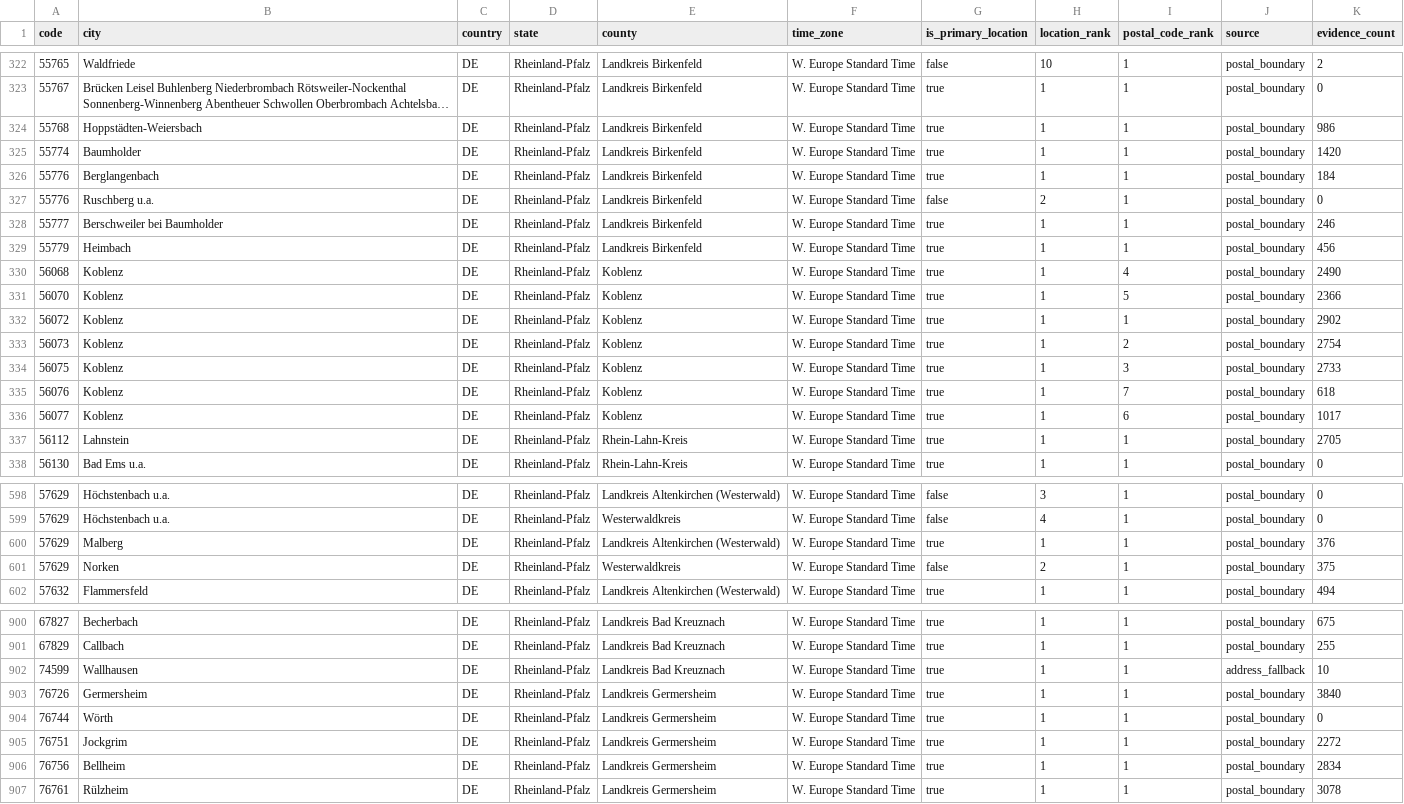
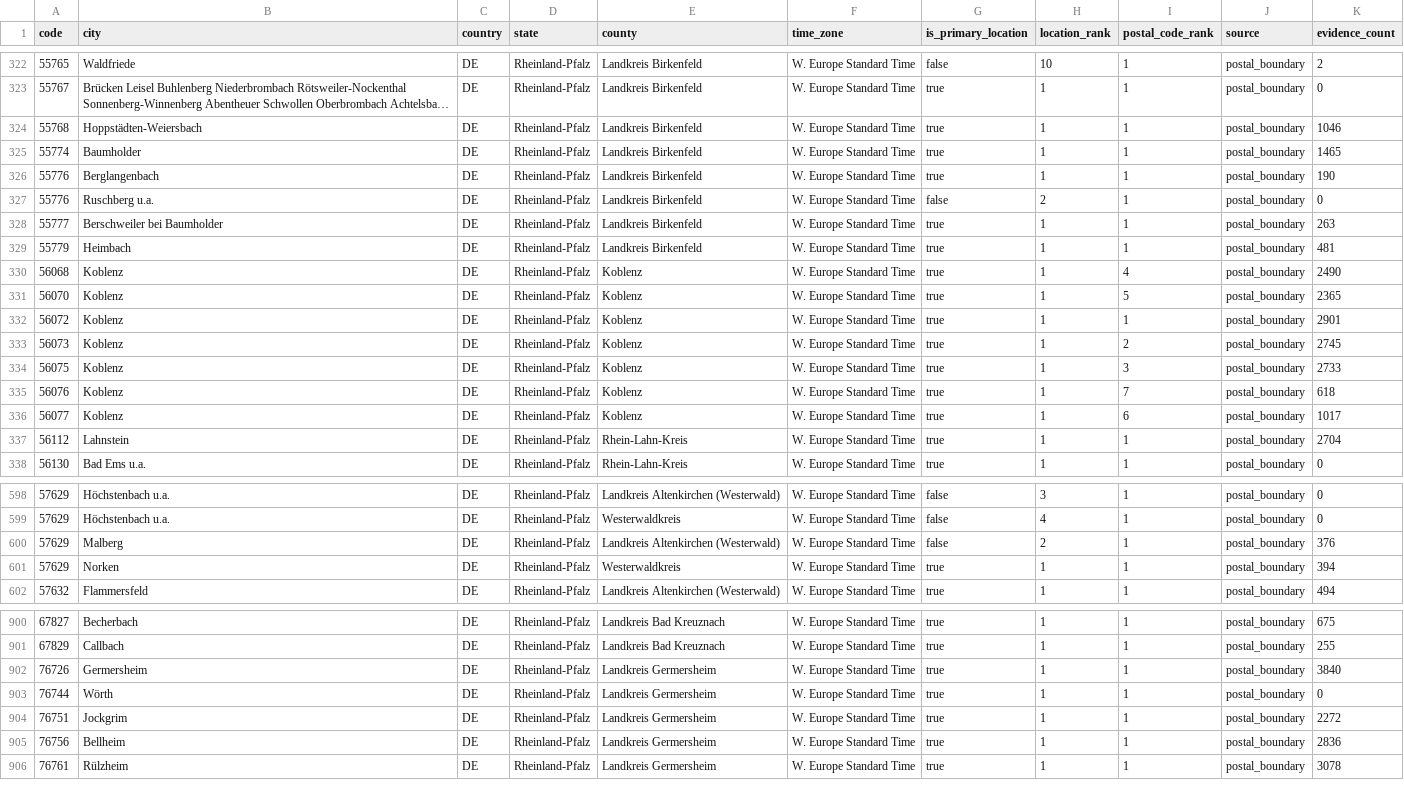
Before and after one commit to Schoenfeld-Solutions/open-postal-codes, a CSV file: data/regional/v1/de/post_code/rheinland-pfalz.csv, drawn as a sheet; only a part is shown, gaps mark what is left out; long unchanged cells end in …; removed rows and columns are numbered as before the commit, all else as after; the diff covers the shown part only; the diff names each change by its address in the sheet, - before the commit and + after, or states it on an @@ line.

```diff
--- a/data/regional/v1/de/post_code/rheinland-pfalz.csv
+++ b/data/regional/v1/de/post_code/rheinland-pfalz.csv
-K324 (evidence_count): 986
+K324 (evidence_count): 1046
-K325 (evidence_count): 1420
+K325 (evidence_count): 1465
-K326 (evidence_count): 184
+K326 (evidence_count): 190
-K328 (evidence_count): 246
+K328 (evidence_count): 263
-K329 (evidence_count): 456
+K329 (evidence_count): 481
-K331 (evidence_count): 2366
+K331 (evidence_count): 2365
-K332 (evidence_count): 2902
+K332 (evidence_count): 2901
-K333 (evidence_count): 2754
+K333 (evidence_count): 2745
-K337 (evidence_count): 2705
+K337 (evidence_count): 2704
-G600 (is_primary_location): true
+G600 (is_primary_location): false
-H600 (location_rank): 1
+H600 (location_rank): 2
-G601 (is_primary_location): false
+G601 (is_primary_location): true
-H601 (location_rank): 2
+H601 (location_rank): 1
-K601 (evidence_count): 375
+K601 (evidence_count): 394
-row 902: 74599 | Wallhausen | DE | Rheinland-Pfalz | Landkreis Bad Kreuznach | W. Europe Standard Time | true | 1 | 1 | address_fallback | 10
-K905 (evidence_count): 2834
+K905 (evidence_count): 2836
```
Also changed, not shown: 63 edited cells elsewhere in this file, data/public/v1/ch/post_code.csv, data/public/v1/de/post_code.csv, 25 other files.
